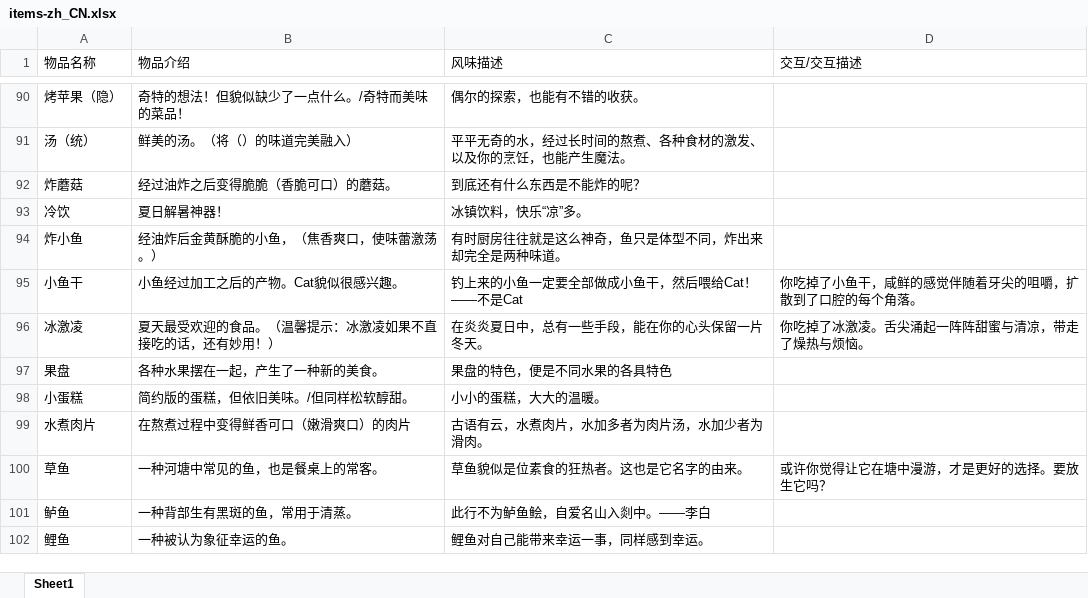
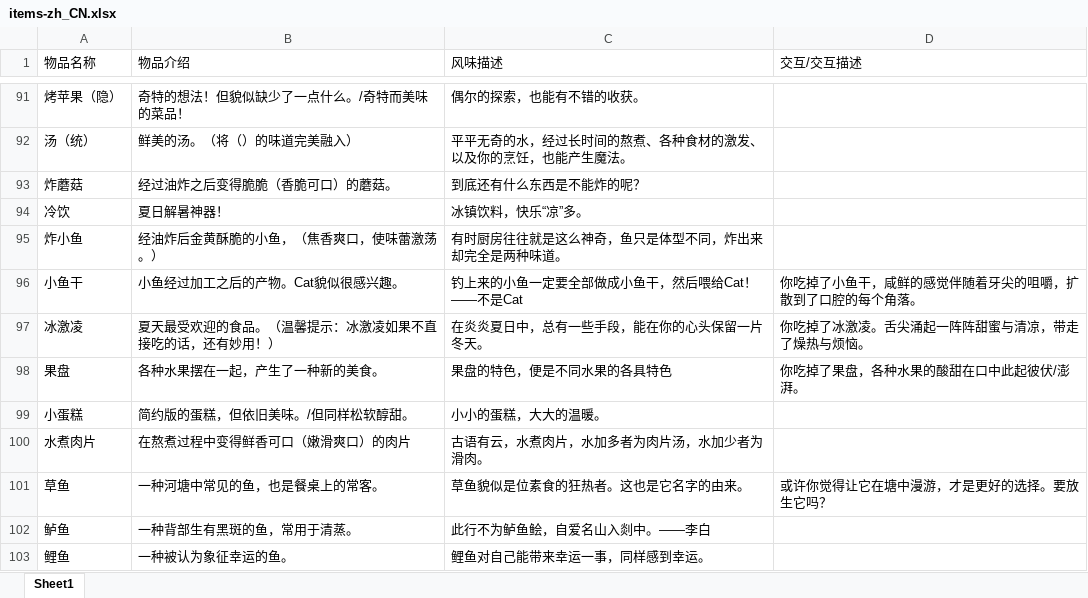
Before and after one commit to BualoStudio/TheNativePond, an Excel workbook: docs/game/items-zh_CN.xlsx, sheet Sheet1, drawn as a sheet; only a part is shown, gaps mark what is left out; values as stored, in another font and other column widths than the file's, no borders; addresses are those after the commit; the diff covers the shown part only; the diff names each change by its address in the sheet, - before the commit and + after, or states it on an @@ line.

```diff
--- a/docs/game/items-zh_CN.xlsx (sheet Sheet1)
+++ b/docs/game/items-zh_CN.xlsx (sheet Sheet1)
-D98 (交互/交互描述): (empty)
+D98 (交互/交互描述): 你吃掉了果盘，各种水果的酸甜在口中此起彼伏/澎湃。
```
Also changed, not shown: 3 added rows, 6 edited cells and merged cells elsewhere in this sheet, docs/game/achievements-zh_CN.xlsx.
